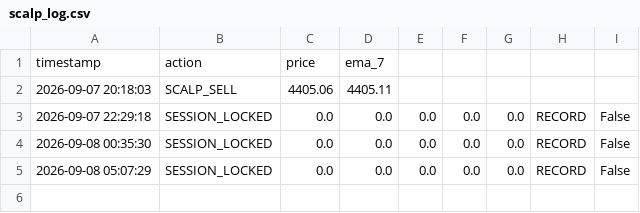
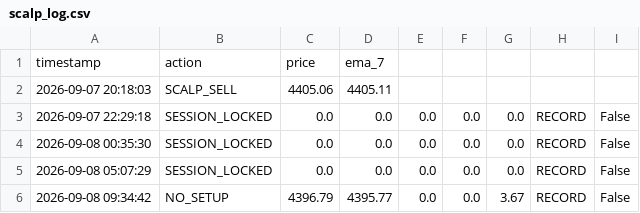
Before and after one commit to parfactmatch-cloud/gold-macro-dashboard, a CSV file: scalp_log.csv, drawn as a sheet.

```diff
--- a/scalp_log.csv
+++ b/scalp_log.csv
@@ -5 +5,2 @@ timestamp,action,price,ema_7
 2026-09-08 05:07:29,SESSION_LOCKED,0.0,0.0,0.0,0.0,0.0,RECORD,False
+2026-09-08 09:34:42,NO_SETUP,4396.79,4395.77,0.0,0.0,3.67,RECORD,False
```
